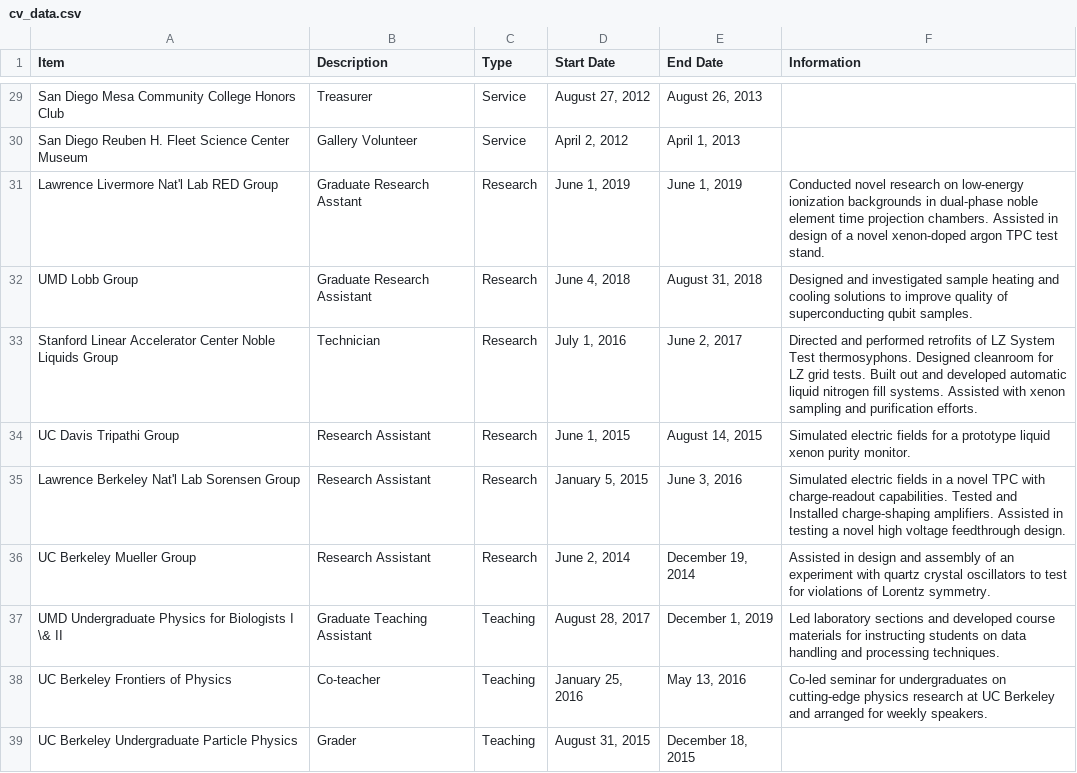
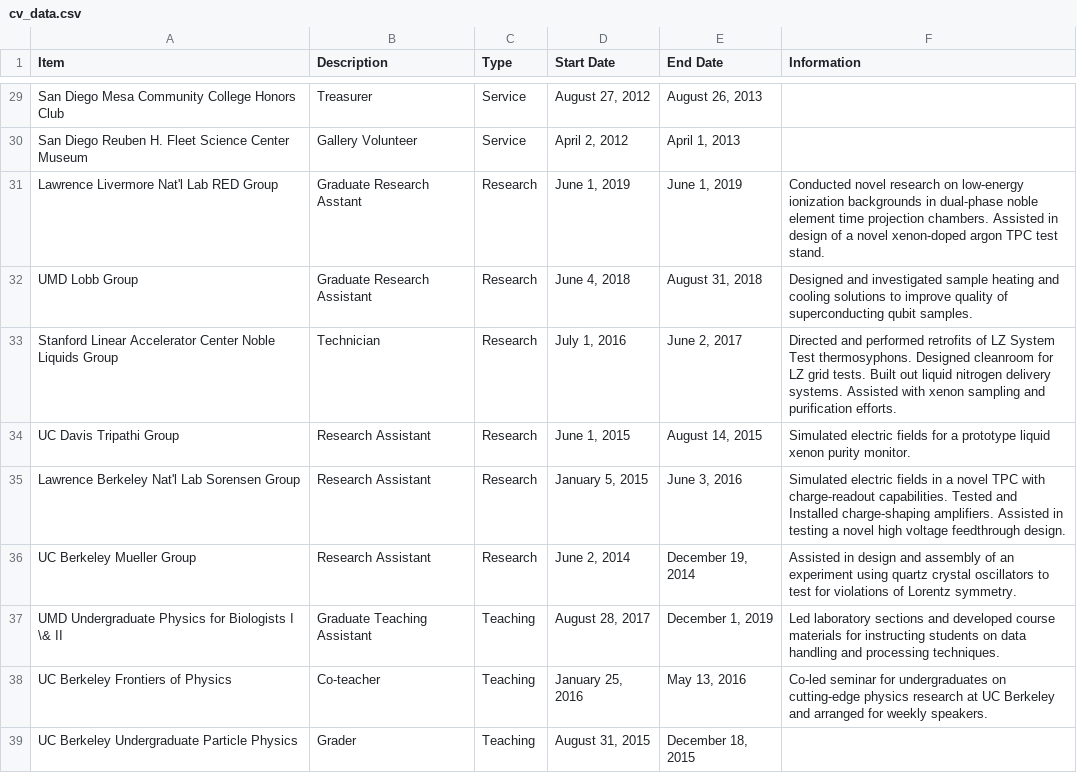
Before and after one commit to e-miz/e-miz.github.io, a CSV file: cv/cv_data.csv, drawn as a sheet; only a part is shown, gaps mark what is left out; the diff names each change by its address in the sheet, - before the commit and + after, or states it on an @@ line.

```diff
--- a/cv/cv_data.csv
+++ b/cv/cv_data.csv
-F33 (Information): …Built out and developed automatic liquid nitrogen fill systems. Assisted…
+F33 (Information): …Built out liquid nitrogen delivery systems. Assisted…
-F36 (Information): …an experiment with quartz crystal…
+F36 (Information): …an experiment using quartz crystal…
```
Also changed, not shown: 1 other file.
